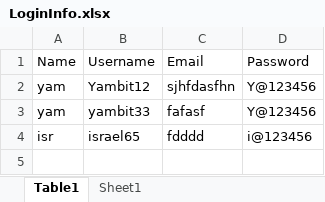
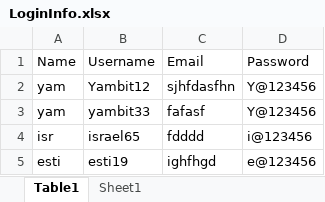
Before and after one commit to yamb1254/QA-project, an Excel workbook: LoginInfo.xlsx, sheet Table1, drawn as a sheet; values as stored, in another font and other column widths than the file's, no borders; table styles not drawn; the diff names each change by its address in the sheet, - before the commit and + after, or states it on an @@ line.

```diff
--- a/LoginInfo.xlsx (sheet Table1)
+++ b/LoginInfo.xlsx (sheet Table1)
+row 5: esti | esti19 | ighfhgd | e@123456
```
Also changed, not shown: 11 other files.
